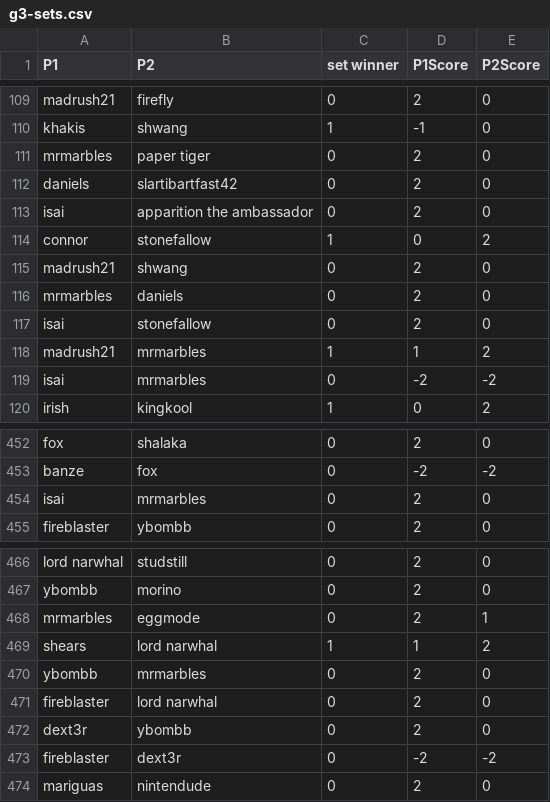
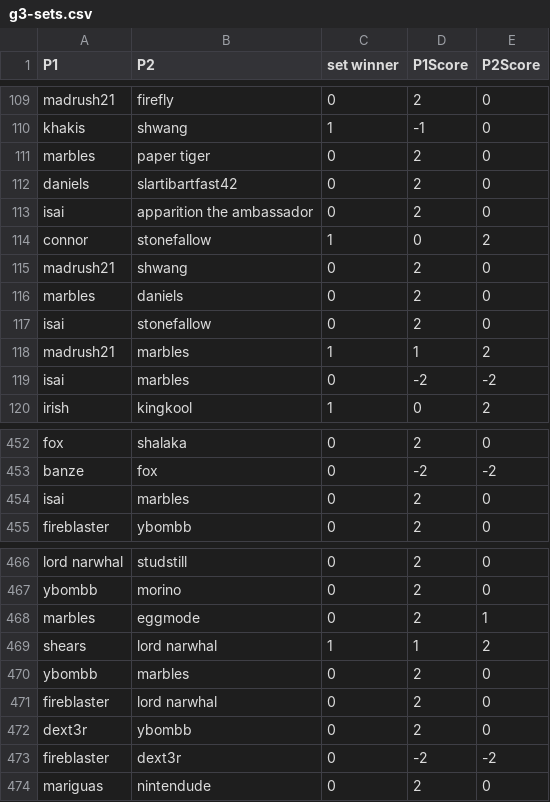
Before and after one commit to bwaggone/smash-stats, a CSV file: data/64/Singles/g3-sets.csv, drawn as a sheet; only a part is shown, gaps mark what is left out.

```diff
--- a/data/64/Singles/g3-sets.csv
+++ b/data/64/Singles/g3-sets.csv
@@ -110,3 +110,3 @@ madrush21,firefly,0,2,0
 khakis,shwang,1,-1,0
-mrmarbles,paper tiger,0,2,0
+marbles,paper tiger,0,2,0
 daniels,slartibartfast42,0,2,0
@@ -115,6 +115,6 @@ connor,stonefallow,1,0,2
 madrush21,shwang,0,2,0
-mrmarbles,daniels,0,2,0
+marbles,daniels,0,2,0
 isai,stonefallow,0,2,0
-madrush21,mrmarbles,1,1,2
-isai,mrmarbles,0,-2,-2
+madrush21,marbles,1,1,2
+isai,marbles,0,-2,-2
 irish,kingkool,1,0,2
@@ -453,3 +453,3 @@ fox,shalaka,0,2,0
 banze,fox,0,-2,-2
-isai,mrmarbles,0,2,0
+isai,marbles,0,2,0
 fireblaster,ybombb,0,2,0
@@ -467,5 +467,5 @@ lord narwhal,studstill,0,2,0
 ybombb,morino,0,2,0
-mrmarbles,eggmode,0,2,1
+marbles,eggmode,0,2,1
 shears,lord narwhal,1,1,2
-ybombb,mrmarbles,0,2,0
+ybombb,marbles,0,2,0
 fireblaster,lord narwhal,0,2,0
```
Also changed, not shown: data/64/Singles/get-on-my-level-2016-sets.csv, data/64/Singles/super-smash-con-2016-sets.csv, 6 other files.
